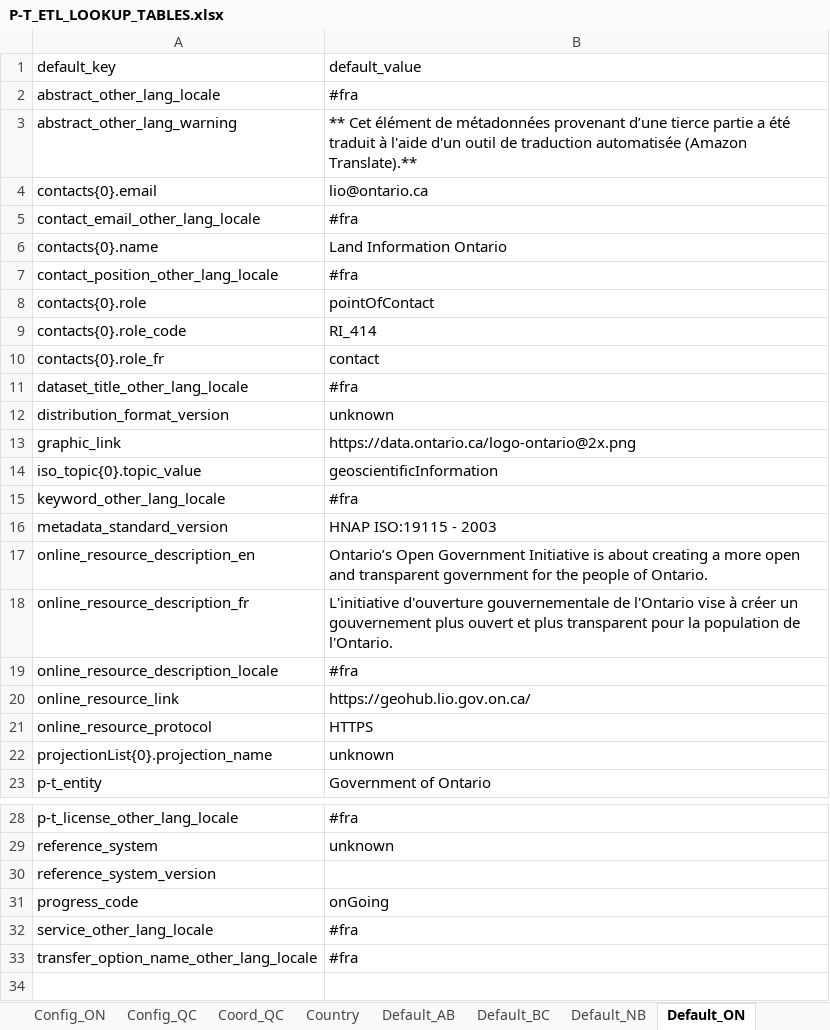
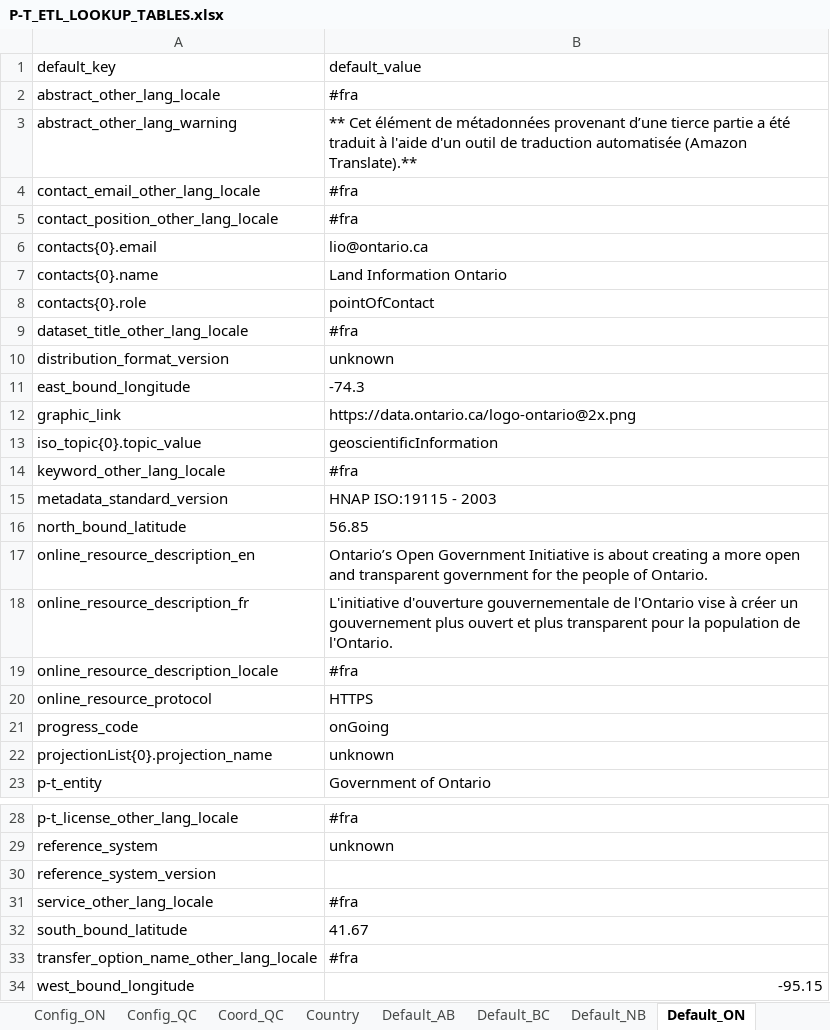
Before and after one commit to federal-geospatial-platform/fgp-metadata-proxy, an Excel workbook: FME_files/LOOKUP_TABLES/P-T_ETL_LOOKUP_TABLES.xlsx, sheet Default_ON, drawn as a sheet; only a part is shown, gaps mark what is left out; values as stored, in another font and other column widths than the file's, no borders; removed rows and columns are numbered as before the commit, all else as after; the diff names each change by its address in the sheet, - before the commit and + after, or states it on an @@ line.

```diff
--- a/FME_files/LOOKUP_TABLES/P-T_ETL_LOOKUP_TABLES.xlsx (sheet Default_ON)
+++ b/FME_files/LOOKUP_TABLES/P-T_ETL_LOOKUP_TABLES.xlsx (sheet Default_ON)
@@ row 5 moved to row 4: contact_email_other_lang_locale @@
@@ row 7 moved to row 5: contact_position_other_lang_locale @@
-row 9: contacts{0}.role_code | RI_414
-row 10: contacts{0}.role_fr | contact
+row 11: east_bound_longitude | -74.3
+row 16: north_bound_latitude | 56.85
-row 20: online_resource_link | https://geohub.lio.gov.on.ca/
@@ row 31 moved to row 21: progress_code @@
+row 32: south_bound_latitude | 41.67
+row 34: west_bound_longitude | -95.15
```
Also changed, not shown: sheet NB_KeywordRemove, sheet Geohub_ON_URL, sheet Update, sheet Format, other sheet tabs.
